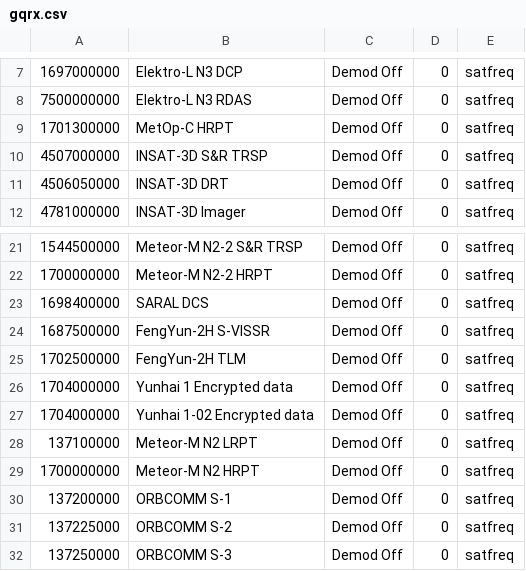
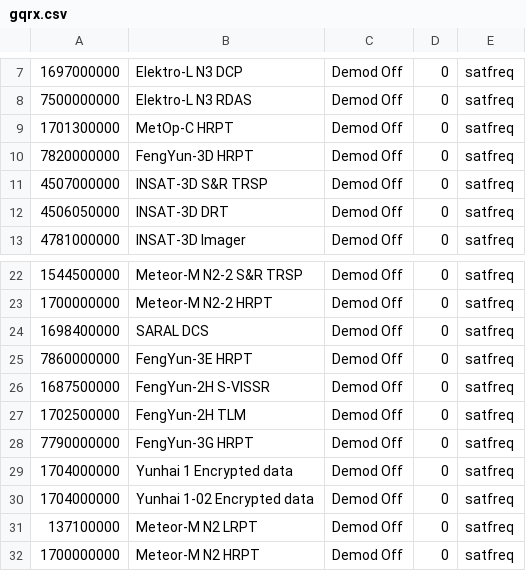
Before and after one commit to sgcderek/satfreq, a CSV file: bookmarks/gqrx.csv, drawn as a sheet; only a part is shown, gaps mark what is left out; the shorter side is filled out with more unchanged rows; the diff names each change by its address in the sheet, - before the commit and + after, or states it on an @@ line.

```diff
--- a/bookmarks/gqrx.csv
+++ b/bookmarks/gqrx.csv
+row 10: 7820000000 | FengYun-3D HRPT | Demod Off | 0 | satfreq
+row 25: 7860000000 | FengYun-3E HRPT | Demod Off | 0 | satfreq
+row 28: 7790000000 | FengYun-3G HRPT | Demod Off | 0 | satfreq
```
Also changed, not shown: 7 other files.
